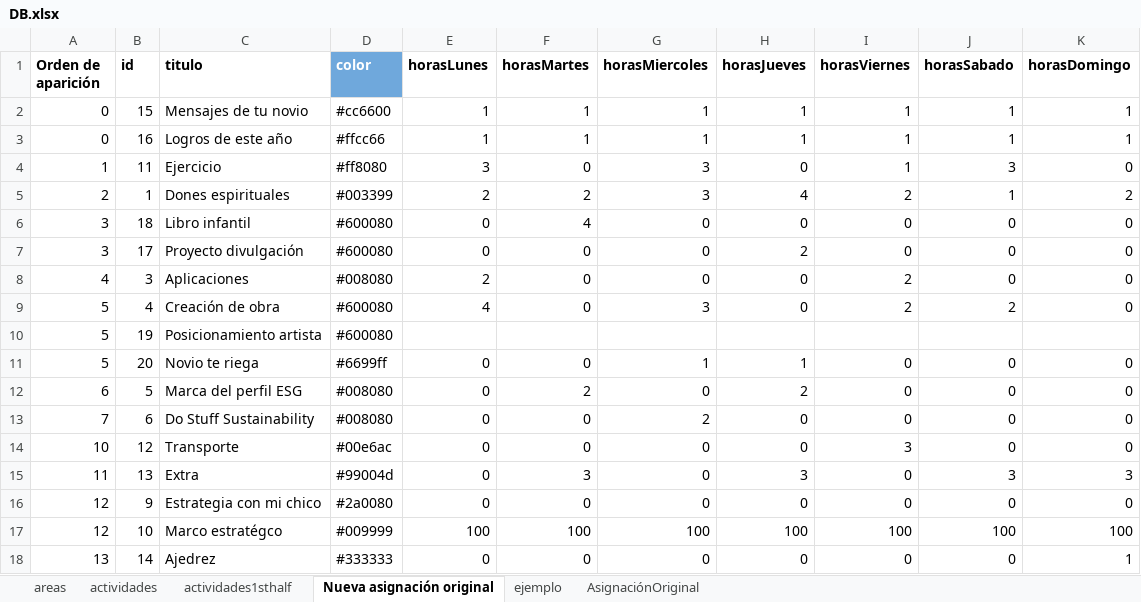
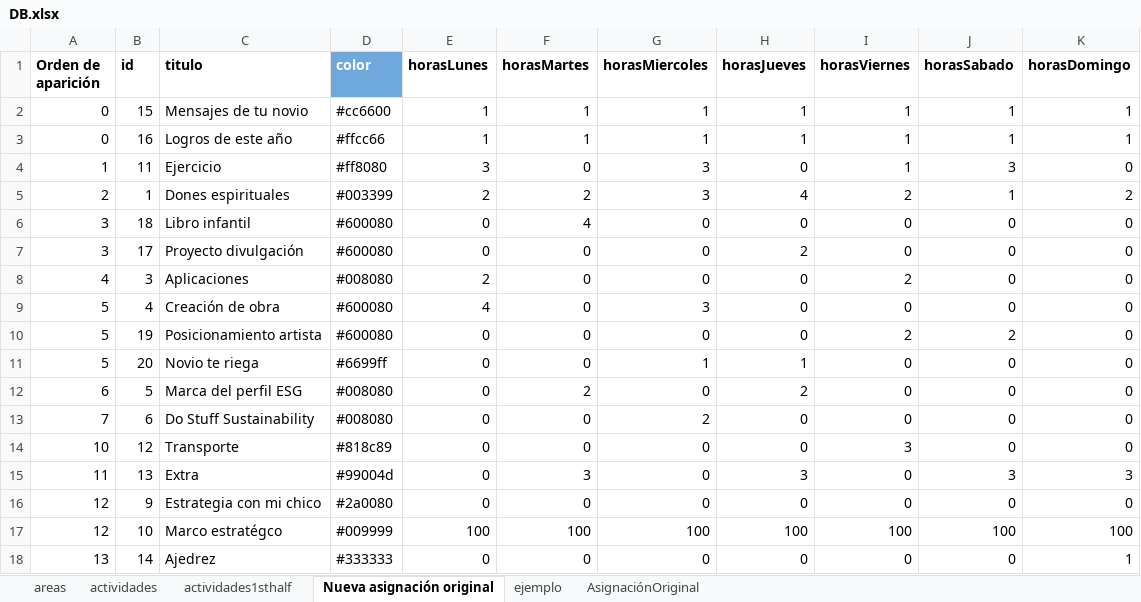
Before and after one commit to alorozco22/tracker-dani, an Excel workbook: db/DB.xlsx, sheet Nueva asignación original, drawn as a sheet; values as stored, in another font and other column widths than the file's, no borders; charts and pictures and conditional formats not drawn; the diff names each change by its address in the sheet, - before the commit and + after, or states it on an @@ line.

```diff
--- a/db/DB.xlsx (sheet Nueva asignación original)
+++ b/db/DB.xlsx (sheet Nueva asignación original)
-I9 (horasViernes): 2
+I9 (horasViernes): 0
-J9 (horasSabado): 2
+J9 (horasSabado): 0
-E10 (horasLunes): (empty)
+E10 (horasLunes): 0
-F10 (horasMartes): (empty)
+F10 (horasMartes): 0
-G10 (horasMiercoles): (empty)
+G10 (horasMiercoles): 0
-H10 (horasJueves): (empty)
+H10 (horasJueves): 0
-I10 (horasViernes): (empty)
+I10 (horasViernes): 2
-J10 (horasSabado): (empty)
+J10 (horasSabado): 2
-K10 (horasDomingo): (empty)
+K10 (horasDomingo): 0
-D14 (color): #00e6ac
+D14 (color): #818c89
```
Also changed, not shown: sheet actividades, sheet areas, formulas that keep their value, hidden cells, 3 other files.
